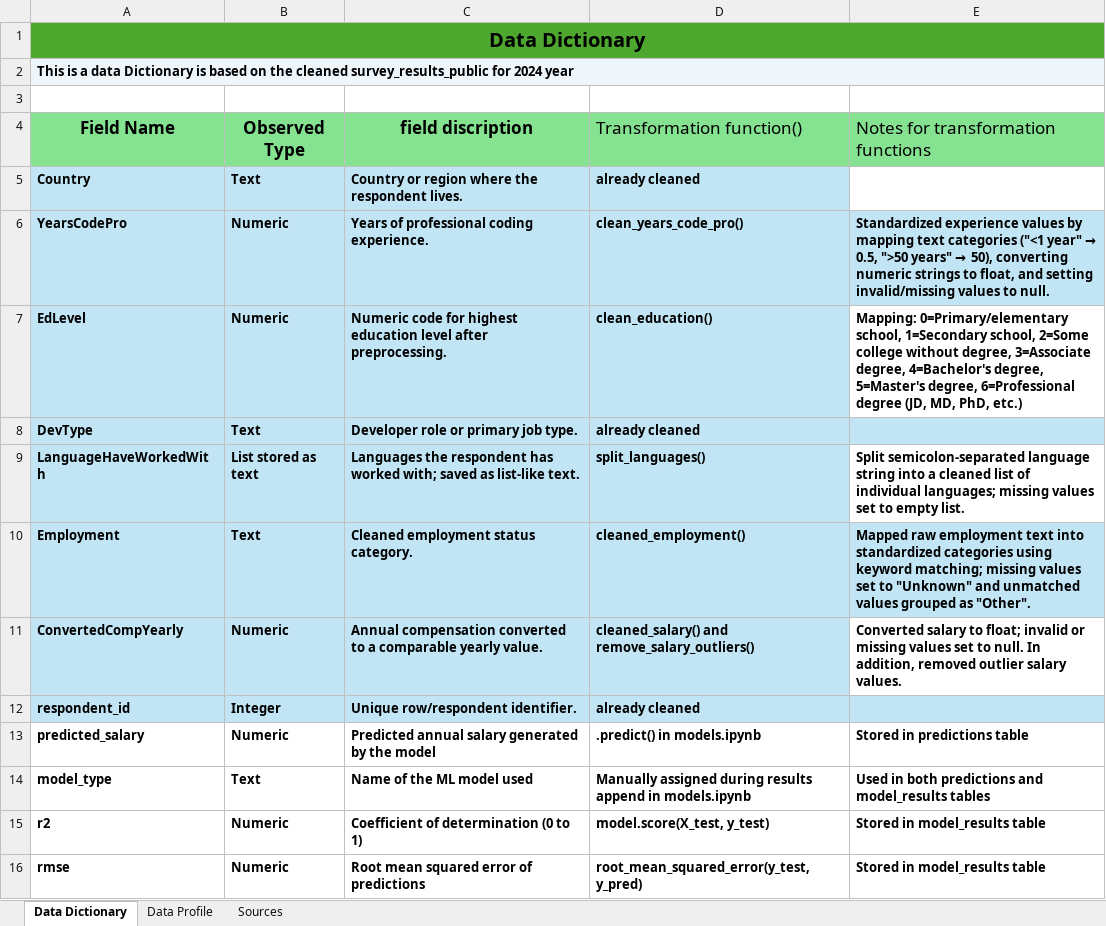
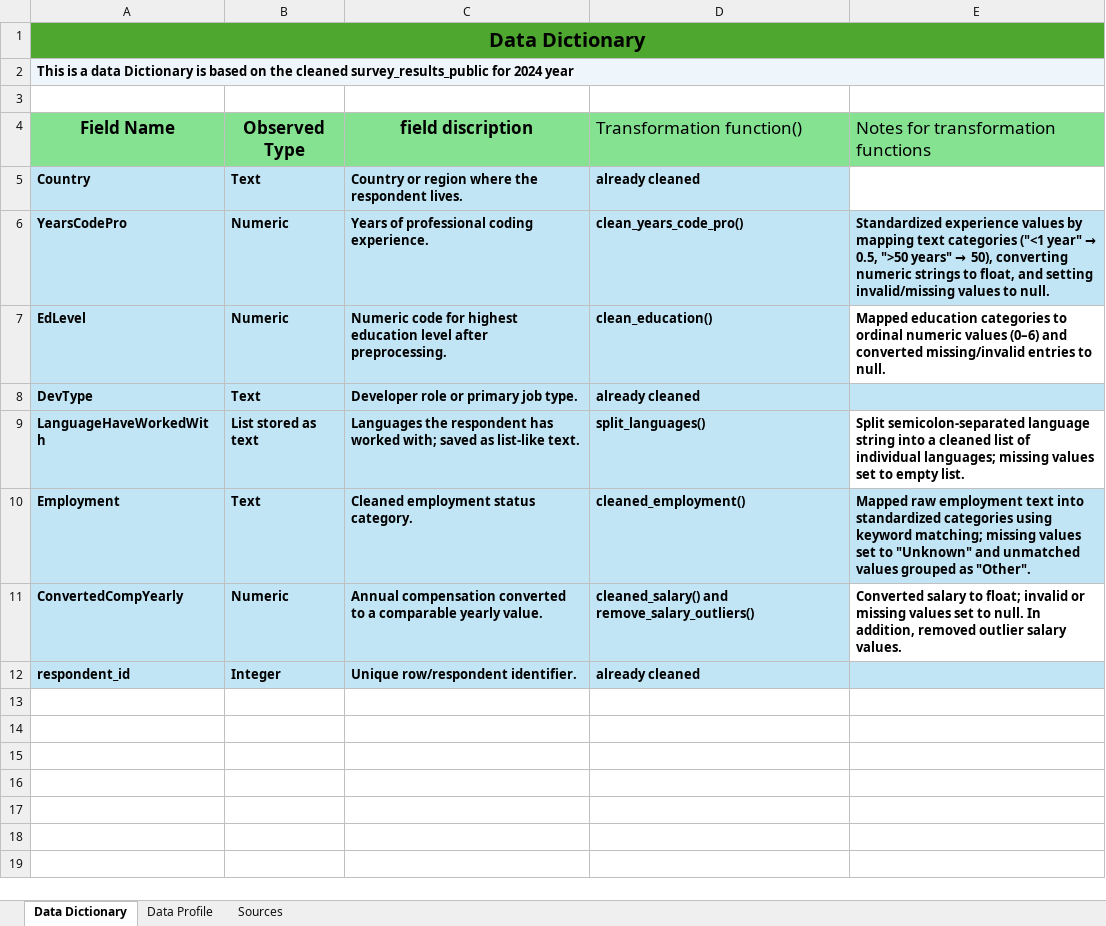
Before and after one commit to kohei-swb/COSC301-Salary-Prediction, an Excel workbook: src/data_dictionary.xlsx, sheet Data Dictionary, drawn as a sheet; values as stored, in another font and other column widths than the file's, no borders; table styles not drawn; the diff names each change by its address in the sheet, - before the commit and + after, or states it on an @@ line.

Commit message:
Add files via upload

```diff
--- a/src/data_dictionary.xlsx (sheet Data Dictionary)
+++ b/src/data_dictionary.xlsx (sheet Data Dictionary)
-E7: Mapping: 0=Primary/elementary school, 1=Secondary school, 2=Some college without degree, 3=Associate degree, 4=Bachelor's degree, 5=Master's degree, 6=Professional degree (JD, MD, PhD, etc.)
+E7: Mapped education categories to ordinal numeric values (0–6) and converted missing/invalid entries to null.
-row 13: predicted_salary | Numeric | Predicted annual salary generated by the model | .predict() in models.ipynb | Stored in predictions table
-row 14: model_type | Text | Name of the ML model used | Manually assigned during results append in models.ipynb | Used in both predictions and model_results tables
-row 15: r2 | Numeric | Coefficient of determination (0 to 1) | model.score(X_test, y_test) | Stored in model_results table
-row 16: rmse | Numeric | Root mean squared error of predictions | root_mean_squared_error(y_test, y_pred) | Stored in model_results table
```
Also changed, not shown: sheet Data Profile, sheet Sources.
